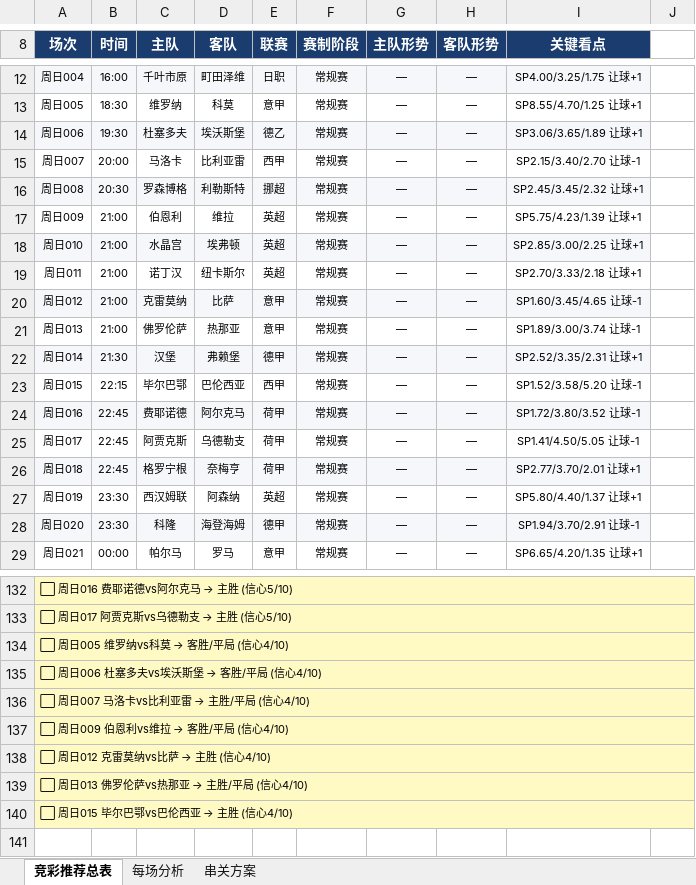
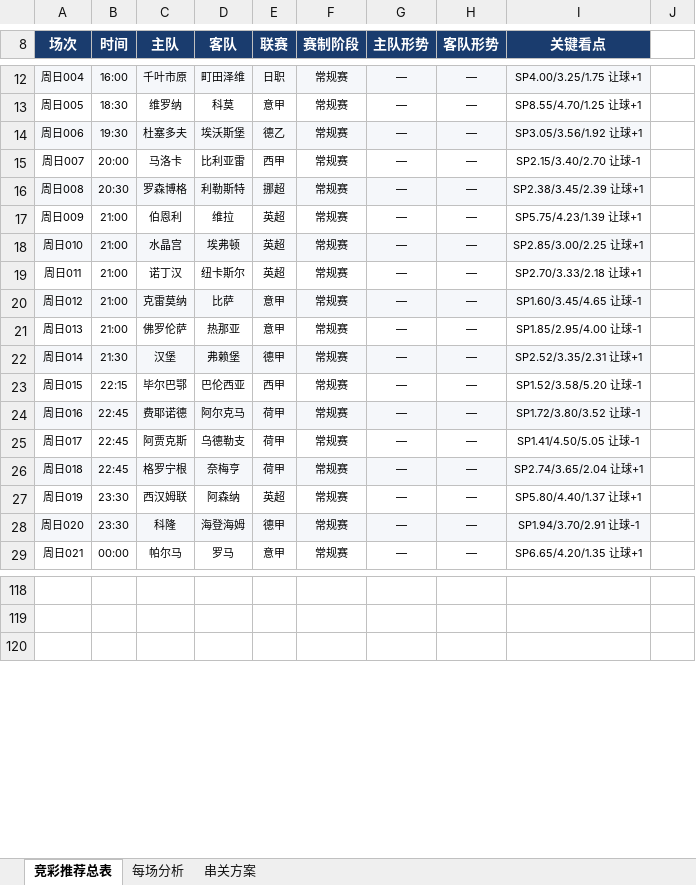
Before and after one commit to yanguanghan0821-sys/321, an Excel workbook: Aii竞彩推荐_2026-05-10.xlsx, sheet 竞彩推荐总表, drawn as a sheet; only a part is shown, gaps mark what is left out; values as stored, in another font and other column widths than the file's, no borders; removed rows and columns are numbered as before the commit, all else as after; the diff covers the shown part only; the diff names each change by its address in the sheet, - before the commit and + after, or states it on an @@ line.

Commit message:
最高铁律:14场永不编造+数据真实性+模型推理

```diff
--- a/Aii竞彩推荐_2026-05-10.xlsx (sheet 竞彩推荐总表)
+++ b/Aii竞彩推荐_2026-05-10.xlsx (sheet 竞彩推荐总表)
-I14 (关键看点): SP3.06/3.65/1.89 让球+1
+I14 (关键看点): SP3.05/3.56/1.92 让球+1
-I16 (关键看点): SP2.45/3.45/2.32 让球+1
+I16 (关键看点): SP2.38/3.45/2.39 让球+1
-I21 (关键看点): SP1.89/3.00/3.74 让球-1
+I21 (关键看点): SP1.85/2.95/4.00 让球-1
-I26 (关键看点): SP2.77/3.70/2.01 让球+1
+I26 (关键看点): SP2.74/3.65/2.04 让球+1
@@ A118 (场次): ⬜ 周日016 费耶诺德vs阿尔克马 → 主胜 (信心5/10) → (empty) @@
-A118:A119 fill: #FFF9C4
+A118:A119 fill: none
-A132:J132 merged
@@ A119 (场次): ⬜ 周日017 阿贾克斯vs乌德勒支 → 主胜 (信心5/10) → (empty) @@
-A133:J133 merged
-row 134: ⬜ 周日005 维罗纳vs科莫 → 客胜/平局 (信心4/10)
-row 135: ⬜ 周日006 杜塞多夫vs埃沃斯堡 → 客胜/平局 (信心4/10)
-row 136: ⬜ 周日007 马洛卡vs比利亚雷 → 主胜/平局 (信心4/10)
-row 137: ⬜ 周日009 伯恩利vs维拉 → 客胜/平局 (信心4/10)
-row 138: ⬜ 周日012 克雷莫纳vs比萨 → 主胜 (信心4/10)
-row 139: ⬜ 周日013 佛罗伦萨vs热那亚 → 主胜/平局 (信心4/10)
-row 140: ⬜ 周日015 毕尔巴鄂vs巴伦西亚 → 主胜 (信心4/10)
```
Also changed, not shown: 1 added row, 15 removed rows, 45 edited cells and merged cells elsewhere in this sheet, sheet 每场分析.
